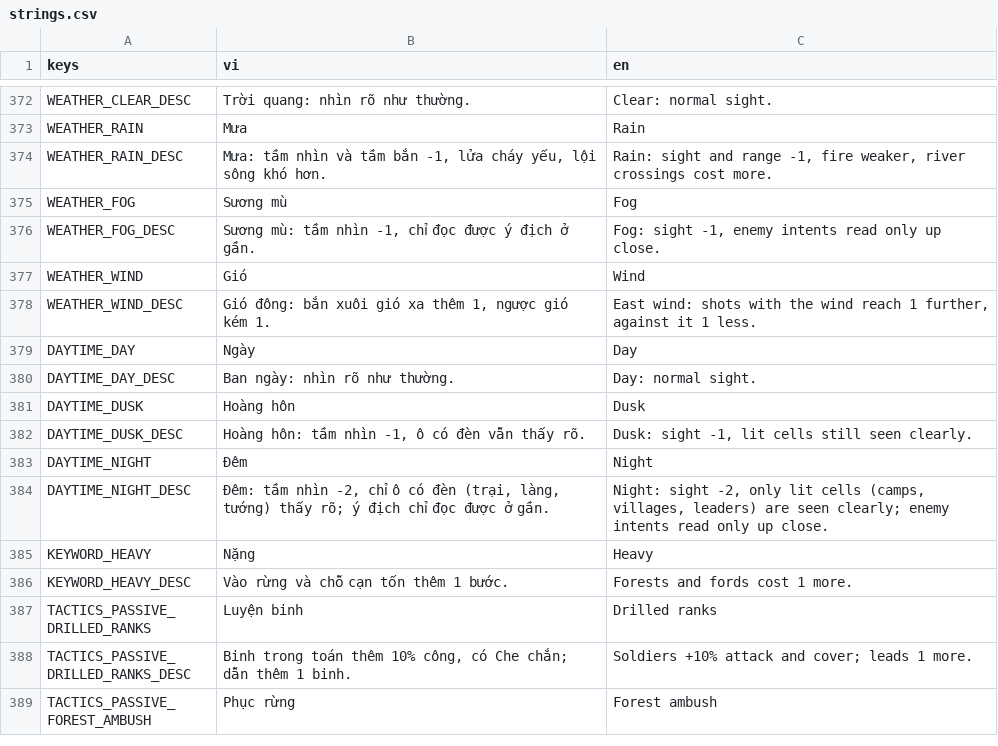
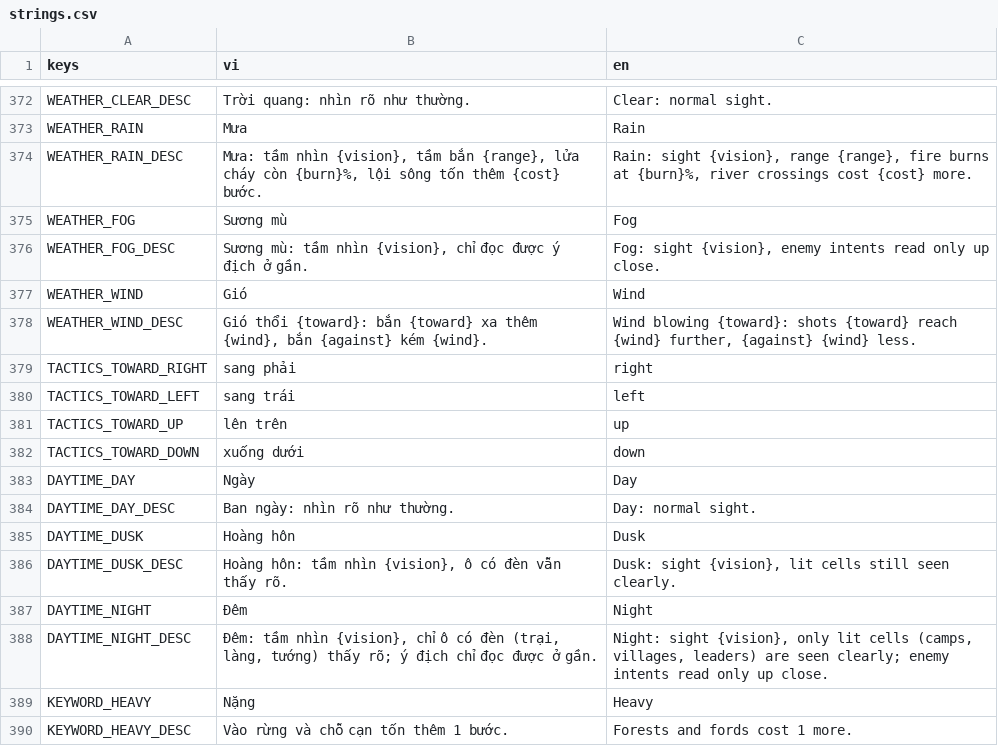
Before and after one commit to nhatphucpham/fal-gaming, a CSV file: Locale/strings.csv, drawn as a sheet; only a part is shown, gaps mark what is left out; the shorter side is filled out with more unchanged rows.

```diff
--- a/Locale/strings.csv
+++ b/Locale/strings.csv
@@ -373,7 +373,11 @@ WEATHER_CLEAR_DESC,Trời quang: nhìn rõ như thường.,Clear: normal sight.
 WEATHER_RAIN,Mưa,Rain
-WEATHER_RAIN_DESC,"Mưa: tầm nhìn và tầm bắn -1, lửa cháy yếu, lội sông khó hơn.","Rain: sight and range -1, fire weaker, river crossings cost more."
+WEATHER_RAIN_DESC,"Mưa: tầm nhìn {vision}, tầm bắn {range}, lửa cháy còn {burn}%, lội sông tốn thêm {cost} bước.","Rain: sight {vision}, range {range}, fire burns at {burn}%, river crossings cost {cost} more."
 WEATHER_FOG,Sương mù,Fog
-WEATHER_FOG_DESC,"Sương mù: tầm nhìn -1, chỉ đọc được ý địch ở gần.","Fog: sight -1, enemy intents read only up close."
+WEATHER_FOG_DESC,"Sương mù: tầm nhìn {vision}, chỉ đọc được ý địch ở gần.","Fog: sight {vision}, enemy intents read only up close."
 WEATHER_WIND,Gió,Wind
-WEATHER_WIND_DESC,"Gió đông: bắn xuôi gió xa thêm 1, ngược gió kém 1.","East wind: shots with the wind reach 1 further, against it 1 less."
+WEATHER_WIND_DESC,"Gió thổi {toward}: bắn {toward} xa thêm {wind}, bắn {against} kém {wind}.","Wind blowing {toward}: shots {toward} reach {wind} further, {against} {wind} less."
+TACTICS_TOWARD_RIGHT,sang phải,right
+TACTICS_TOWARD_LEFT,sang trái,left
+TACTICS_TOWARD_UP,lên trên,up
+TACTICS_TOWARD_DOWN,xuống dưới,down
 DAYTIME_DAY,Ngày,Day
@@ -381,5 +385,5 @@ DAYTIME_DAY_DESC,Ban ngày: nhìn rõ như thường.,Day: normal sight.
 DAYTIME_DUSK,Hoàng hôn,Dusk
-DAYTIME_DUSK_DESC,"Hoàng hôn: tầm nhìn -1, ô có đèn vẫn thấy rõ.","Dusk: sight -1, lit cells still seen clearly."
+DAYTIME_DUSK_DESC,"Hoàng hôn: tầm nhìn {vision}, ô có đèn vẫn thấy rõ.","Dusk: sight {vision}, lit cells still seen clearly."
 DAYTIME_NIGHT,Đêm,Night
-DAYTIME_NIGHT_DESC,"Đêm: tầm nhìn -2, chỉ ô có đèn (trại, làng, tướng) thấy rõ; ý địch chỉ đọc được ở gần.","Night: sight -2, only lit cells (camps, villages, leaders) are seen clearly; enemy intents read only up close."
+DAYTIME_NIGHT_DESC,"Đêm: tầm nhìn {vision}, chỉ ô có đèn (trại, làng, tướng) thấy rõ; ý địch chỉ đọc được ở gần.","Night: sight {vision}, only lit cells (camps, villages, leaders) are seen clearly; enemy intents read only up close."
 KEYWORD_HEAVY,Nặng,Heavy
```
Also changed, not shown: 7 other files.
